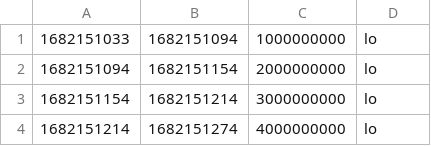
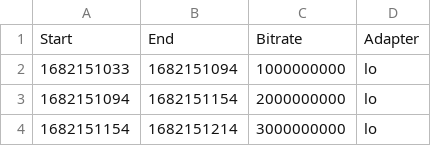
Before and after one commit to twobiers/software-architecture-sustainability-experiment, a CSV file: results/netbench/netbench-log.csv, drawn as a sheet; only a part is shown; the shorter side is filled out with more unchanged rows.

```diff
--- a/results/netbench/netbench-log.csv
+++ b/results/netbench/netbench-log.csv
@@ -1 +1,2 @@
+Start,End,Bitrate,Adapter
 1682151033,1682151094,1000000000,lo
```
Also changed, not shown: 1 other file.
